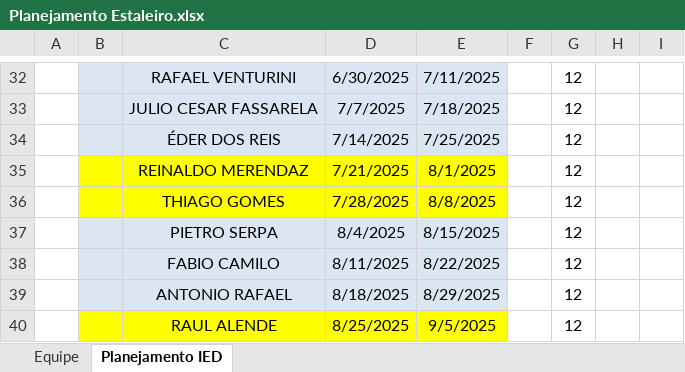
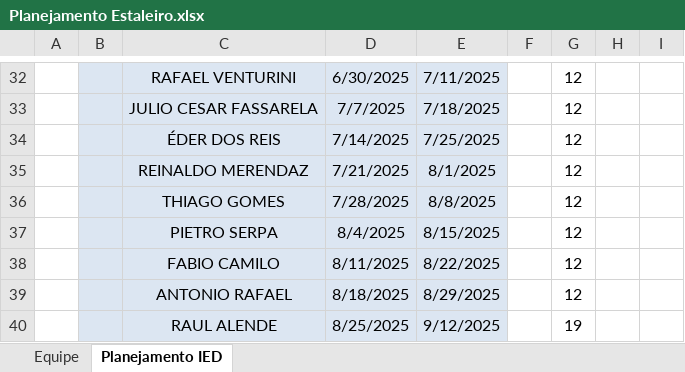
Before and after one commit to viniciussduarte/gantt_disp, an Excel workbook: Planejamento Estaleiro.xlsx, sheet Planejamento IED, drawn as a sheet; only a part is shown, gaps mark what is left out; values as stored, in another font and other column widths than the file's, no borders; conditional formats not drawn; the diff covers the shown part only; the diff names each change by its address in the sheet, - before the commit and + after, or states it on an @@ line.

```diff
--- a/Planejamento Estaleiro.xlsx (sheet Planejamento IED)
+++ b/Planejamento Estaleiro.xlsx (sheet Planejamento IED)
-B35:E36 fill: #FFFF00
+B35:E36 fill: #DCE6F2
-B40:E40 fill: #FFFF00
+B40:E40 fill: #DCE6F2
-E40: 9/5/2025
+E40: 9/12/2025
-G40: 12
+G40: 19
```
Also changed, not shown: 8 added rows, 8 removed rows, 1 hidden or unhidden row and 9 edited cells elsewhere in this sheet, sheet Equipe, formulas that keep their value, Férias.xlsx, Planejamento Geral.xlsx.
